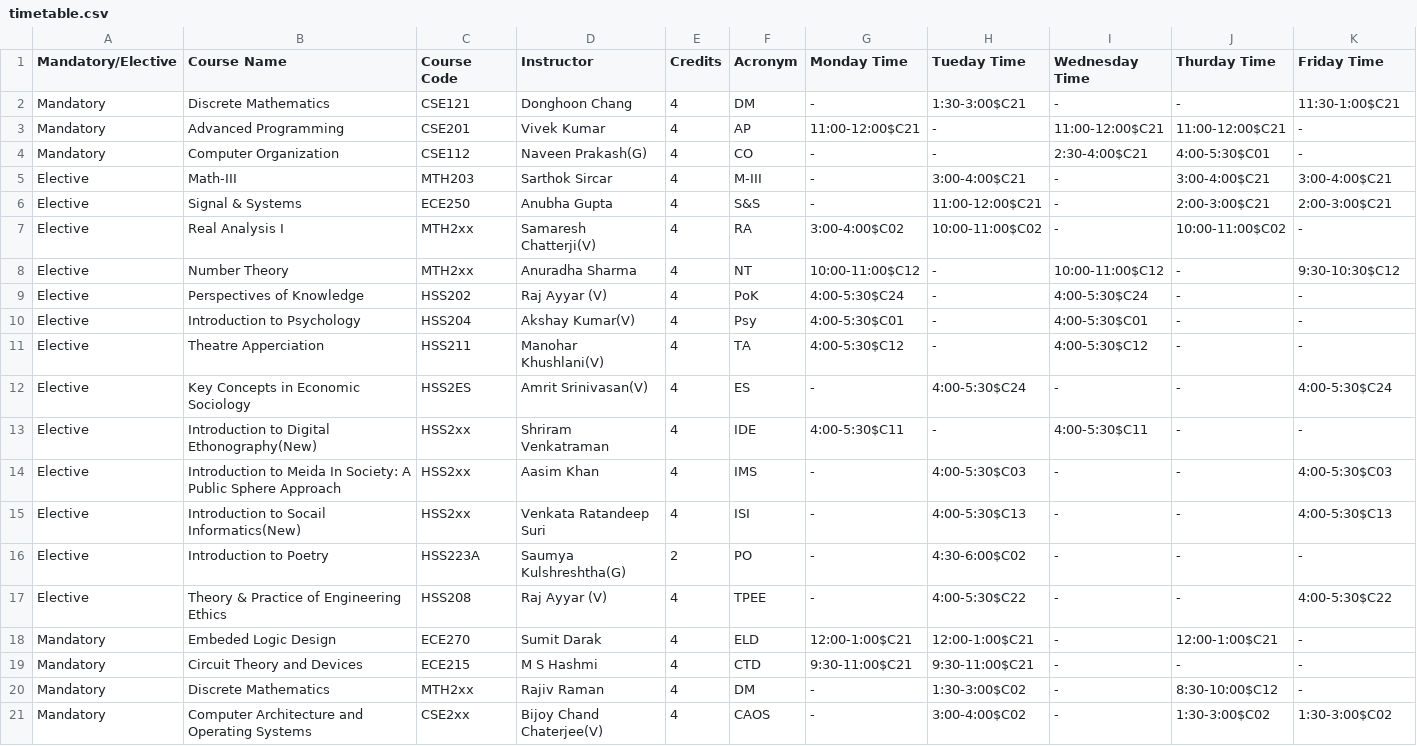
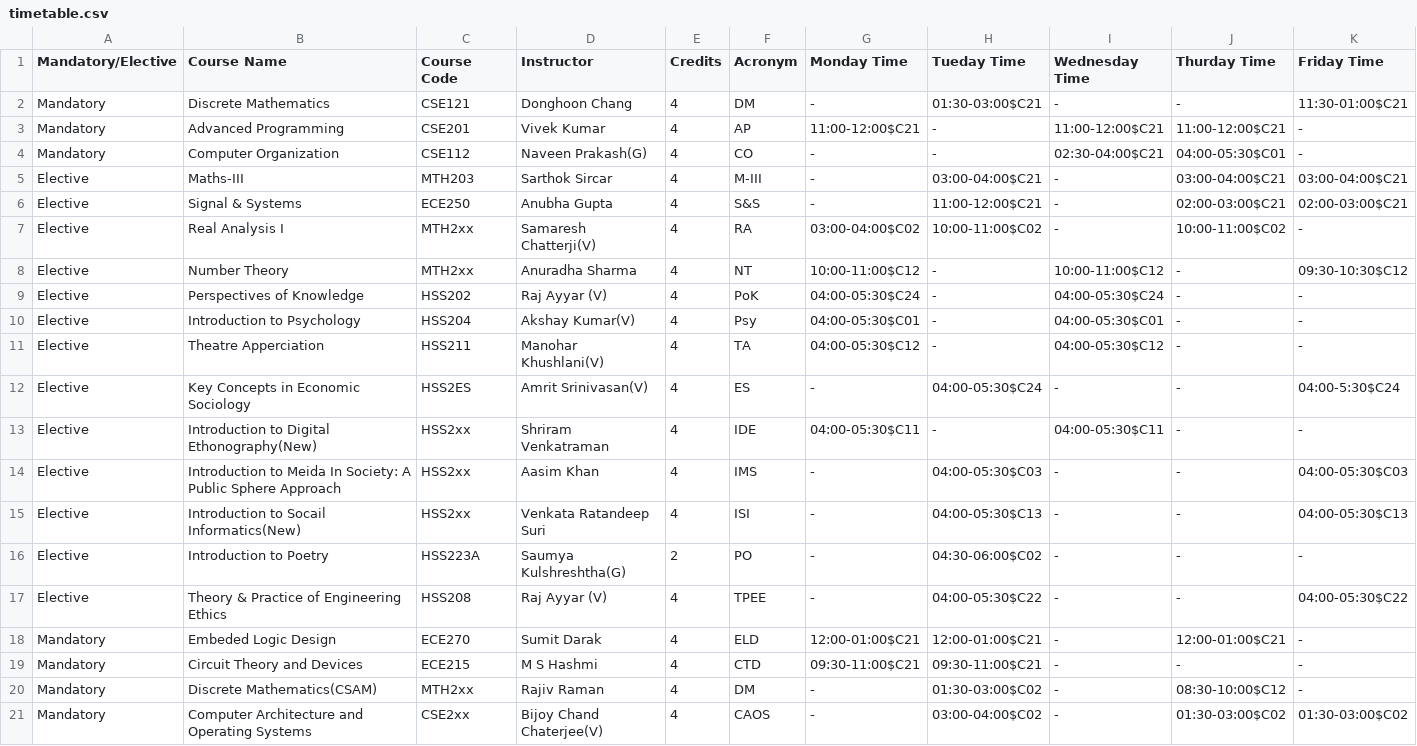
Before and after one commit to Kvatsx/Book-My-Classroom, a CSV file: Login Page JavaFx/AP-Project-Try-1/src/Data/timetable.csv, drawn as a sheet.

```diff
--- a/Login Page JavaFx/AP-Project-Try-1/src/Data/timetable.csv
+++ b/Login Page JavaFx/AP-Project-Try-1/src/Data/timetable.csv
@@ -1,21 +1,21 @@
 Mandatory/Elective,Course Name,Course Code,Instructor,Credits,Acronym,Monday Time,Tueday Time,Wednesday Time,Thurday Time,Friday Time
-Mandatory,Discrete Mathematics,CSE121,Donghoon Chang,4,DM,-,1:30-3:00$C21,-,-,11:30-1:00$C21
+Mandatory,Discrete Mathematics,CSE121,Donghoon Chang,4,DM,-,01:30-03:00$C21,-,-,11:30-01:00$C21
 Mandatory,Advanced Programming,CSE201,Vivek Kumar,4,AP,11:00-12:00$C21,-,11:00-12:00$C21,11:00-12:00$C21,-
-Mandatory,Computer Organization,CSE112,Naveen Prakash(G),4,CO,-,-,2:30-4:00$C21,4:00-5:30$C01,-
-Elective,Math-III,MTH203,Sarthok Sircar,4,M-III,-,3:00-4:00$C21,-,3:00-4:00$C21,3:00-4:00$C21
-Elective,Signal & Systems,ECE250,Anubha Gupta,4,S&S,-,11:00-12:00$C21,-,2:00-3:00$C21,2:00-3:00$C21
-Elective,Real Analysis I,MTH2xx,Samaresh Chatterji(V),4,RA,3:00-4:00$C02,10:00-11:00$C02,-,10:00-11:00$C02,-
-Elective,Number Theory,MTH2xx,Anuradha Sharma,4,NT,10:00-11:00$C12,-,10:00-11:00$C12,-,9:30-10:30$C12
-Elective,Perspectives of Knowledge,HSS202,Raj Ayyar (V),4,PoK,4:00-5:30$C24,-,4:00-5:30$C24,-,-
-Elective,Introduction to Psychology,HSS204,Akshay Kumar(V),4,Psy,4:00-5:30$C01,-,4:00-5:30$C01,-,-
-Elective,Theatre Apperciation,HSS211,Manohar Khushlani(V),4,TA,4:00-5:30$C12,-,4:00-5:30$C12,-,-
-Elective,Key Concepts in Economic Sociology,HSS2ES,Amrit Srinivasan(V),4,ES,-,4:00-5:30$C24,-,-,4:00-5:30$C24
-Elective,Introduction to Digital Ethonography(New),HSS2xx,Shriram Venkatraman,4,IDE,4:00-5:30$C11,-,4:00-5:30$C11,-,-
-Elective,Introduction to Meida In Society: A Public Sphere Approach,HSS2xx,Aasim Khan,4,IMS,-,4:00-5:30$C03,-,-,4:00-5:30$C03
-Elective,Introduction to Socail Informatics(New),HSS2xx,Venkata Ratandeep Suri,4,ISI,-,4:00-5:30$C13,-,-,4:00-5:30$C13
-Elective,Introduction to Poetry,HSS223A,Saumya Kulshreshtha(G),2,PO,-,4:30-6:00$C02,-,-,-
-Elective,Theory & Practice of Engineering Ethics,HSS208,Raj Ayyar (V),4,TPEE,-,4:00-5:30$C22,-,-,4:00-5:30$C22
-Mandatory,Embeded Logic Design,ECE270,Sumit Darak,4,ELD,12:00-1:00$C21,12:00-1:00$C21,-,12:00-1:00$C21,-
-Mandatory,Circuit Theory and Devices,ECE215,M S Hashmi,4,CTD,9:30-11:00$C21,9:30-11:00$C21,-,-,-
-Mandatory,Discrete Mathematics,MTH2xx,Rajiv Raman,4,DM,-,1:30-3:00$C02,-,8:30-10:00$C12,-
-Mandatory,Computer Architecture and Operating Systems,CSE2xx,Bijoy Chand Chaterjee(V),4,CAOS,-,3:00-4:00$C02,-,1:30-3:00$C02,1:30-3:00$C02
+Mandatory,Computer Organization,CSE112,Naveen Prakash(G),4,CO,-,-,02:30-04:00$C21,04:00-05:30$C01,-
+Elective,Maths-III,MTH203,Sarthok Sircar,4,M-III,-,03:00-04:00$C21,-,03:00-04:00$C21,03:00-04:00$C21
+Elective,Signal & Systems,ECE250,Anubha Gupta,4,S&S,-,11:00-12:00$C21,-,02:00-03:00$C21,02:00-03:00$C21
+Elective,Real Analysis I,MTH2xx,Samaresh Chatterji(V),4,RA,03:00-04:00$C02,10:00-11:00$C02,-,10:00-11:00$C02,-
+Elective,Number Theory,MTH2xx,Anuradha Sharma,4,NT,10:00-11:00$C12,-,10:00-11:00$C12,-,09:30-10:30$C12
+Elective,Perspectives of Knowledge,HSS202,Raj Ayyar (V),4,PoK,04:00-05:30$C24,-,04:00-05:30$C24,-,-
+Elective,Introduction to Psychology,HSS204,Akshay Kumar(V),4,Psy,04:00-05:30$C01,-,04:00-05:30$C01,-,-
+Elective,Theatre Apperciation,HSS211,Manohar Khushlani(V),4,TA,04:00-05:30$C12,-,04:00-05:30$C12,-,-
+Elective,Key Concepts in Economic Sociology,HSS2ES,Amrit Srinivasan(V),4,ES,-,04:00-05:30$C24,-,-,04:00-5:30$C24
+Elective,Introduction to Digital Ethonography(New),HSS2xx,Shriram Venkatraman,4,IDE,04:00-05:30$C11,-,04:00-05:30$C11,-,-
+Elective,Introduction to Meida In Society: A Public Sphere Approach,HSS2xx,Aasim Khan,4,IMS,-,04:00-05:30$C03,-,-,04:00-05:30$C03
+Elective,Introduction to Socail Informatics(New),HSS2xx,Venkata Ratandeep Suri,4,ISI,-,04:00-05:30$C13,-,-,04:00-05:30$C13
+Elective,Introduction to Poetry,HSS223A,Saumya Kulshreshtha(G),2,PO,-,04:30-06:00$C02,-,-,-
+Elective,Theory & Practice of Engineering Ethics,HSS208,Raj Ayyar (V),4,TPEE,-,04:00-05:30$C22,-,-,04:00-05:30$C22
+Mandatory,Embeded Logic Design,ECE270,Sumit Darak,4,ELD,12:00-01:00$C21,12:00-01:00$C21,-,12:00-01:00$C21,-
+Mandatory,Circuit Theory and Devices,ECE215,M S Hashmi,4,CTD,09:30-11:00$C21,09:30-11:00$C21,-,-,-
+Mandatory,Discrete Mathematics(CSAM),MTH2xx,Rajiv Raman,4,DM,-,01:30-03:00$C02,-,08:30-10:00$C12,-
+Mandatory,Computer Architecture and Operating Systems,CSE2xx,Bijoy Chand Chaterjee(V),4,CAOS,-,03:00-04:00$C02,-,01:30-03:00$C02,01:30-03:00$C02
```
Also changed, not shown: Login Page JavaFx/AP-Project-Try-1/build/classes/Data/course.csv, Login Page JavaFx/AP-Project-Try-1/build/classes/Data/timetable.csv, 29 other files.
